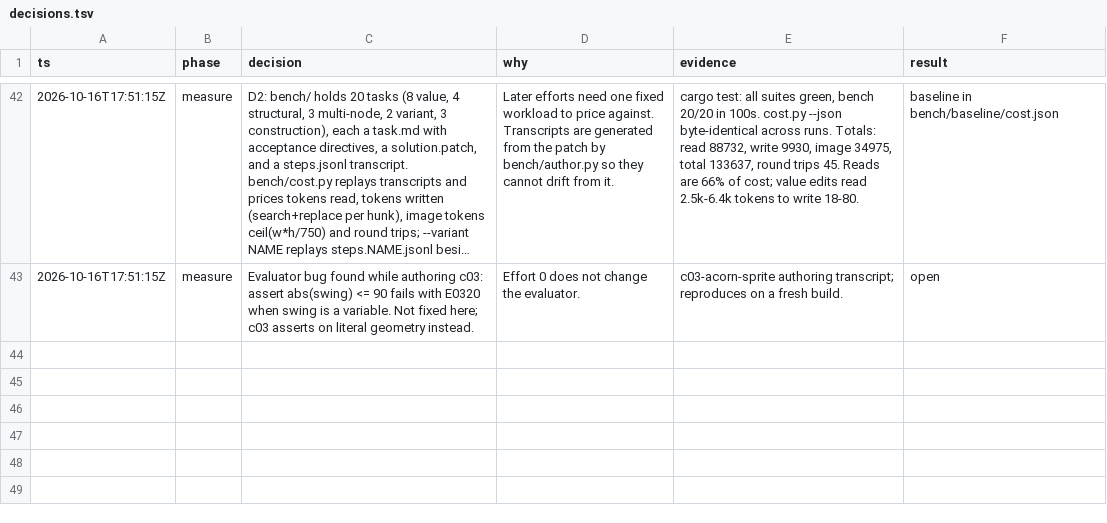
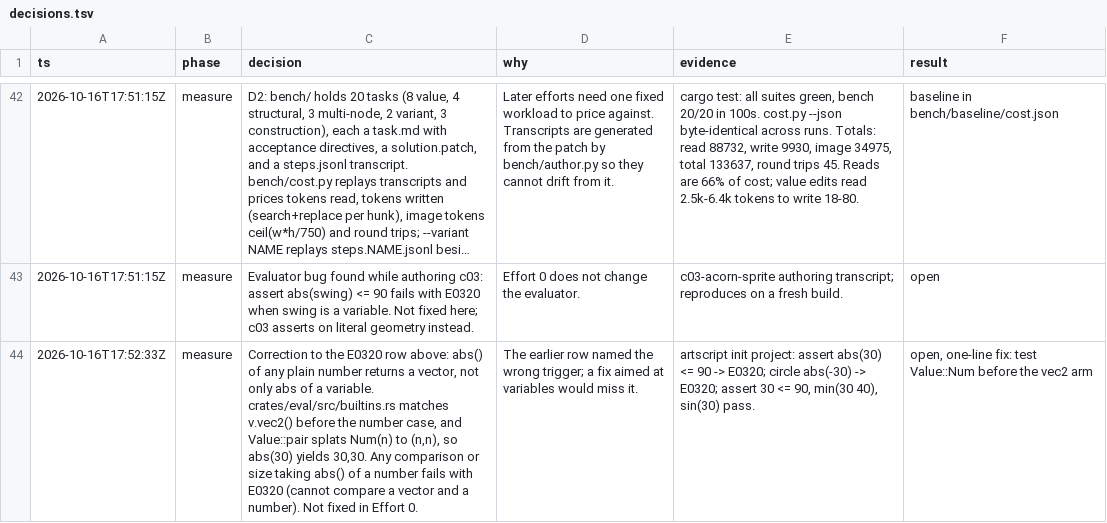
Before and after one commit to tvanhens/artscript, a TSV file: docs/decisions.tsv, drawn as a sheet; only a part is shown, gaps mark what is left out; long unchanged cells end in …; the diff names each change by its address in the sheet, - before the commit and + after, or states it on an @@ line.

```diff
--- a/docs/decisions.tsv
+++ b/docs/decisions.tsv
+row 44: 2026-10-16T17:52:33Z | measure | Correction to the E0320 row above: abs() of any plain number returns a vector, not only abs of a variable. crates/eval/src/builtins.rs matches v.vec2() before the number case, and Value::pair splats Num(n) to (n,n), so abs(30) yields 30,30. Any comparison or size taking abs() of a number fails with E0320 (cannot compare a vector and a number). Not fixed in Effort 0. | The earlier row named the wrong trigger; a fix aimed at variables would miss it. | artscript init project: assert abs(30) <= 90 -> E0320; circle abs(-30) -> E0320; assert 30 <= 90, min(30 40), sin(30) pass. | open, one-line fix: test Value::Num before the vec2 arm
```
